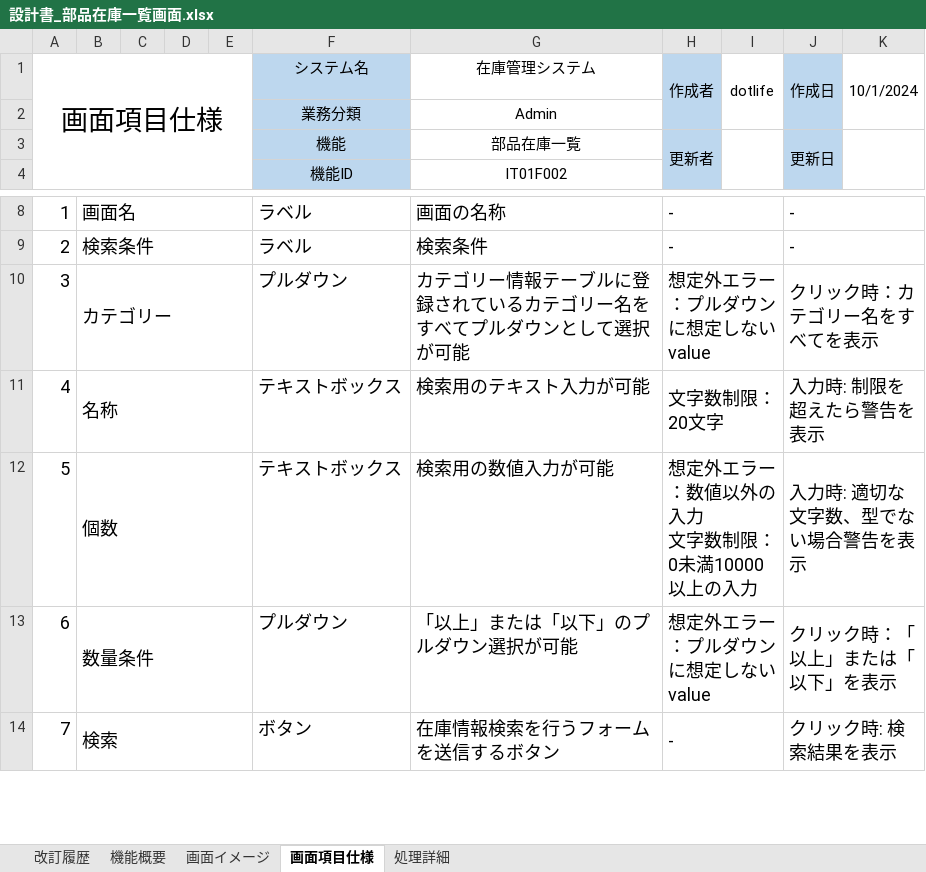
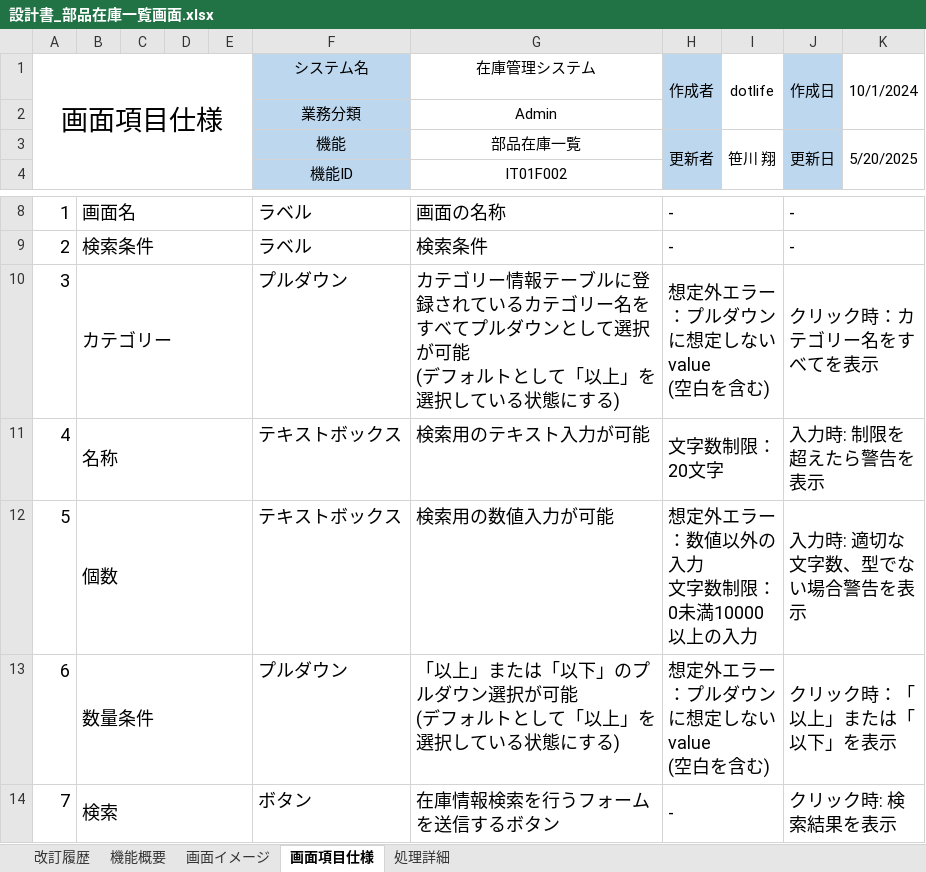
Before and after one commit to digital-ojt/development-webCourse-DroneInventorySystem, an Excel workbook: docs/詳細設計書/設計書_部品在庫一覧画面.xlsx, sheet 画面項目仕様, drawn as a sheet; only a part is shown, gaps mark what is left out; values as stored, in another font and other column widths than the file's, no borders; ↵ is a line break in a cell; the diff covers the shown part only; the diff names each change by its address in the sheet, - before the commit and + after, or states it on an @@ line.

```diff
--- a/docs/詳細設計書/設計書_部品在庫一覧画面.xlsx (sheet 画面項目仕様)
+++ b/docs/詳細設計書/設計書_部品在庫一覧画面.xlsx (sheet 画面項目仕様)
-I3 (dotlife): (empty)
+I3 (dotlife): 笹川 翔
-K3 (10/1/2024): (empty)
+K3 (10/1/2024): 5/20/2025
-G10 (在庫管理システム): …択が可能
+G10 (在庫管理システム): …択が可能 ↵ (デフォルトとして「以上」を選択している状態にする)
-H10 (作成者): 想定外エラー：プルダウンに想定しないvalue
+H10 (作成者): 想定外エラー：プルダウンに想定しないvalue ↵ (空白を含む)
-G13 (在庫管理システム): 「以上」または「以下」のプルダウン選択が可能
+G13 (在庫管理システム): 「以上」または「以下」のプルダウン選択が可能 ↵ (デフォルトとして「以上」を選択している状態にする)
-H13 (作成者): 想定外エラー：プルダウンに想定しないvalue
+H13 (作成者): 想定外エラー：プルダウンに想定しないvalue ↵ (空白を含む)
```
Also changed, not shown: 39 added rows elsewhere in this sheet, sheet 画面イメージ, sheet 処理詳細, sheet 改訂履歴.
